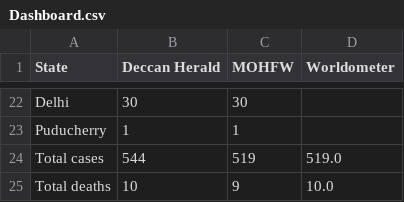
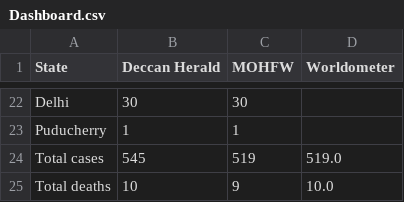
Before and after one commit to AnantaSrikar/NotifierBot, a CSV file: Dashboard.csv, drawn as a sheet; only a part is shown, gaps mark what is left out.

Commit message:
Update : 24-03-20 19:57

```diff
--- a/Dashboard.csv
+++ b/Dashboard.csv
@@ -23,3 +23,3 @@ Delhi,30,30,
 Puducherry,1,1,
-Total cases,544,519,519.0
+Total cases,545,519,519.0
 Total deaths,10,9,10.0
```
